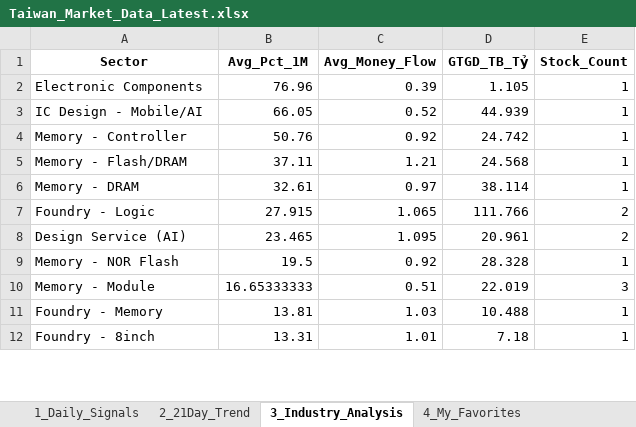
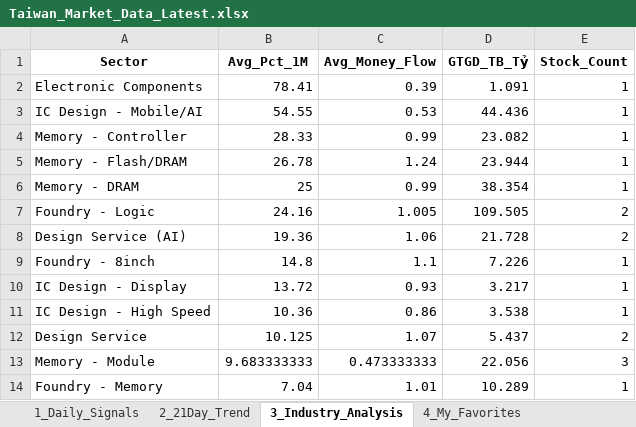
Before and after one commit to chipmoon/dashboard-tw, an Excel workbook: Taiwan_Market_Data_Latest.xlsx, sheet 3_Industry_Analysis, drawn as a sheet; only a part is shown; values as stored, in another font and other column widths than the file's, no borders; removed rows and columns are numbered as before the commit, all else as after; the diff covers the shown part only; the diff names each change by its address in the sheet, - before the commit and + after, or states it on an @@ line.

```diff
--- a/Taiwan_Market_Data_Latest.xlsx (sheet 3_Industry_Analysis)
+++ b/Taiwan_Market_Data_Latest.xlsx (sheet 3_Industry_Analysis)
-B2 (Avg_Pct_1M): 76.96
+B2 (Avg_Pct_1M): 78.41
-D2 (GTGD_TB_Tỷ): 1.105
+D2 (GTGD_TB_Tỷ): 1.091
-B3 (Avg_Pct_1M): 66.05
+B3 (Avg_Pct_1M): 54.55
-C3 (Avg_Money_Flow): 0.52
+C3 (Avg_Money_Flow): 0.53
-D3 (GTGD_TB_Tỷ): 44.939
+D3 (GTGD_TB_Tỷ): 44.436
-B4 (Avg_Pct_1M): 50.76
+B4 (Avg_Pct_1M): 28.33
-C4 (Avg_Money_Flow): 0.92
+C4 (Avg_Money_Flow): 0.99
-D4 (GTGD_TB_Tỷ): 24.742
+D4 (GTGD_TB_Tỷ): 23.082
-B5 (Avg_Pct_1M): 37.11
+B5 (Avg_Pct_1M): 26.78
-C5 (Avg_Money_Flow): 1.21
+C5 (Avg_Money_Flow): 1.24
-D5 (GTGD_TB_Tỷ): 24.568
+D5 (GTGD_TB_Tỷ): 23.944
-B6 (Avg_Pct_1M): 32.61
+B6 (Avg_Pct_1M): 25
-C6 (Avg_Money_Flow): 0.97
+C6 (Avg_Money_Flow): 0.99
-D6 (GTGD_TB_Tỷ): 38.114
+D6 (GTGD_TB_Tỷ): 38.354
-B7 (Avg_Pct_1M): 27.915
+B7 (Avg_Pct_1M): 24.16
-C7 (Avg_Money_Flow): 1.065
+C7 (Avg_Money_Flow): 1.005
-D7 (GTGD_TB_Tỷ): 111.766
+D7 (GTGD_TB_Tỷ): 109.505
-B8 (Avg_Pct_1M): 23.465
+B8 (Avg_Pct_1M): 19.36
-C8 (Avg_Money_Flow): 1.095
+C8 (Avg_Money_Flow): 1.06
-D8 (GTGD_TB_Tỷ): 20.961
+D8 (GTGD_TB_Tỷ): 21.728
-row 9: Memory - NOR Flash | 19.5 | 0.92 | 28.328 | 1
+row 9: Foundry - 8inch | 14.8 | 1.1 | 7.226 | 1
+row 10: IC Design - Display | 13.72 | 0.93 | 3.217 | 1
+row 11: IC Design - High Speed | 10.36 | 0.86 | 3.538 | 1
+row 12: Design Service | 10.125 | 1.07 | 5.437 | 2
-B13 (Avg_Pct_1M): 16.65333333
+B13 (Avg_Pct_1M): 9.683333333
-C13 (Avg_Money_Flow): 0.51
+C13 (Avg_Money_Flow): 0.473333333
-D13 (GTGD_TB_Tỷ): 22.019
+D13 (GTGD_TB_Tỷ): 22.056
-B14 (Avg_Pct_1M): 13.81
+B14 (Avg_Pct_1M): 7.04
-C14 (Avg_Money_Flow): 1.03
+C14 (Avg_Money_Flow): 1.01
-D14 (GTGD_TB_Tỷ): 10.488
+D14 (GTGD_TB_Tỷ): 10.289
-row 12: Foundry - 8inch | 13.31 | 1.01 | 7.18 | 1
```
Also changed, not shown: 8 added rows, 10 removed rows and 28 edited cells elsewhere in this sheet, sheet 1_Daily_Signals, sheet 2_21Day_Trend, sheet 4_My_Favorites.
